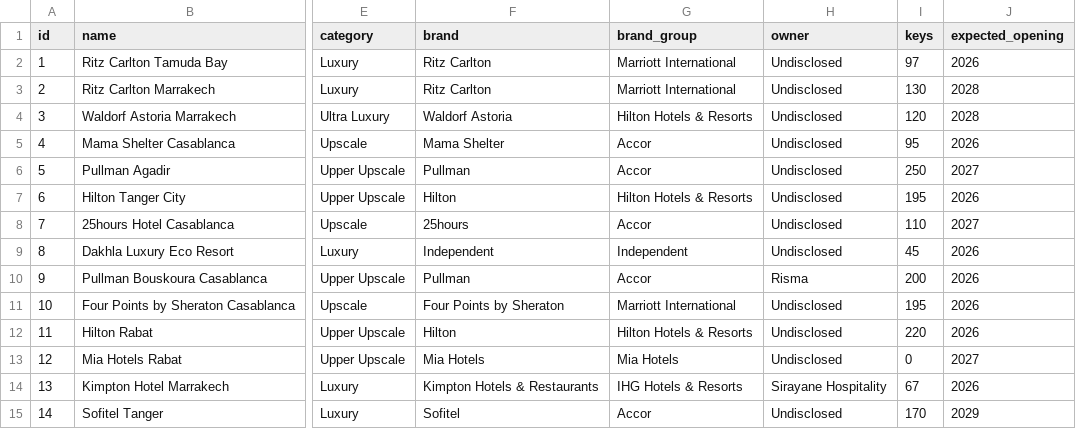
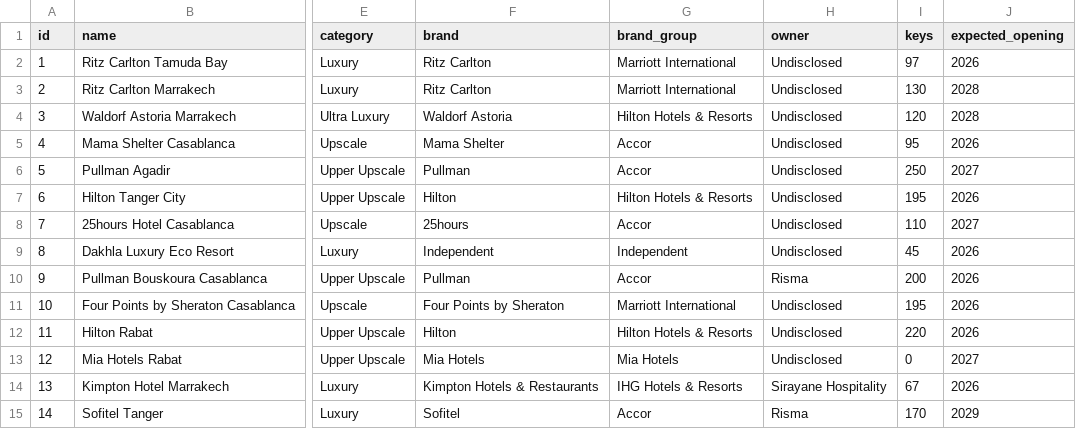
Before and after one commit to oaddahre/hospitalityiq, a CSV file: pipeline.csv, drawn as a sheet; only a part is shown, gaps mark what is left out; the diff names each change by its address in the sheet, - before the commit and + after, or states it on an @@ line.

```diff
--- a/pipeline.csv
+++ b/pipeline.csv
-H15 (owner): Undisclosed
+H15 (owner): Risma
```
